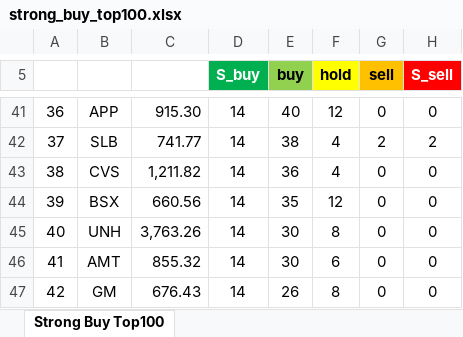
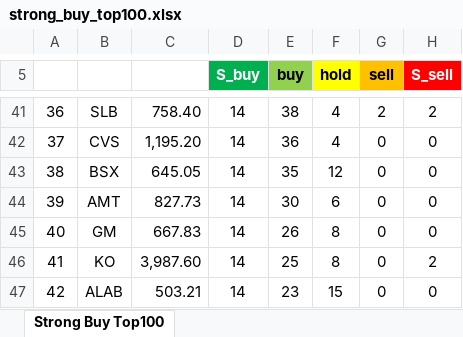
Before and after one commit to yuunseong20-hash/strongbut_top100, an Excel workbook: docs/strong_buy_top100.xlsx, sheet Strong Buy Top100, drawn as a sheet; only a part is shown, gaps mark what is left out; values as stored, in another font and other column widths than the file's, no borders; the diff covers the shown part only; the diff names each change by its address in the sheet, - before the commit and + after, or states it on an @@ line.

```diff
--- a/docs/strong_buy_top100.xlsx (sheet Strong Buy Top100)
+++ b/docs/strong_buy_top100.xlsx (sheet Strong Buy Top100)
-B41: APP
+B41: SLB
-C41: 915.30
+C41: 758.40
-E41 (buy): 40
+E41 (buy): 38
-F41 (hold): 12
+F41 (hold): 4
-G41 (sell): 0
+G41 (sell): 2
-H41 (S_sell): 0
+H41 (S_sell): 2
-B42: SLB
+B42: CVS
-C42: 741.77
+C42: 1,195.20
-E42 (buy): 38
+E42 (buy): 36
-G42 (sell): 2
+G42 (sell): 0
-H42 (S_sell): 2
+H42 (S_sell): 0
-B43: CVS
+B43: BSX
-C43: 1,211.82
+C43: 645.05
-E43 (buy): 36
+E43 (buy): 35
-F43 (hold): 4
+F43 (hold): 12
-B44: BSX
+B44: AMT
-C44: 660.56
+C44: 827.73
-E44 (buy): 35
+E44 (buy): 30
-F44 (hold): 12
+F44 (hold): 6
-B45: UNH
+B45: GM
-C45: 3,763.26
+C45: 667.83
-E45 (buy): 30
+E45 (buy): 26
-B46: AMT
+B46: KO
-C46: 855.32
+C46: 3,987.60
-E46 (buy): 30
+E46 (buy): 25
-F46 (hold): 6
+F46 (hold): 8
-H46 (S_sell): 0
+H46 (S_sell): 2
-B47: GM
+B47: ALAB
-C47: 676.43
+C47: 503.21
-E47 (buy): 26
+E47 (buy): 23
-F47 (hold): 8
+F47 (hold): 15
```
Also changed, not shown: 211 edited cells elsewhere in this sheet, 2 other files.
